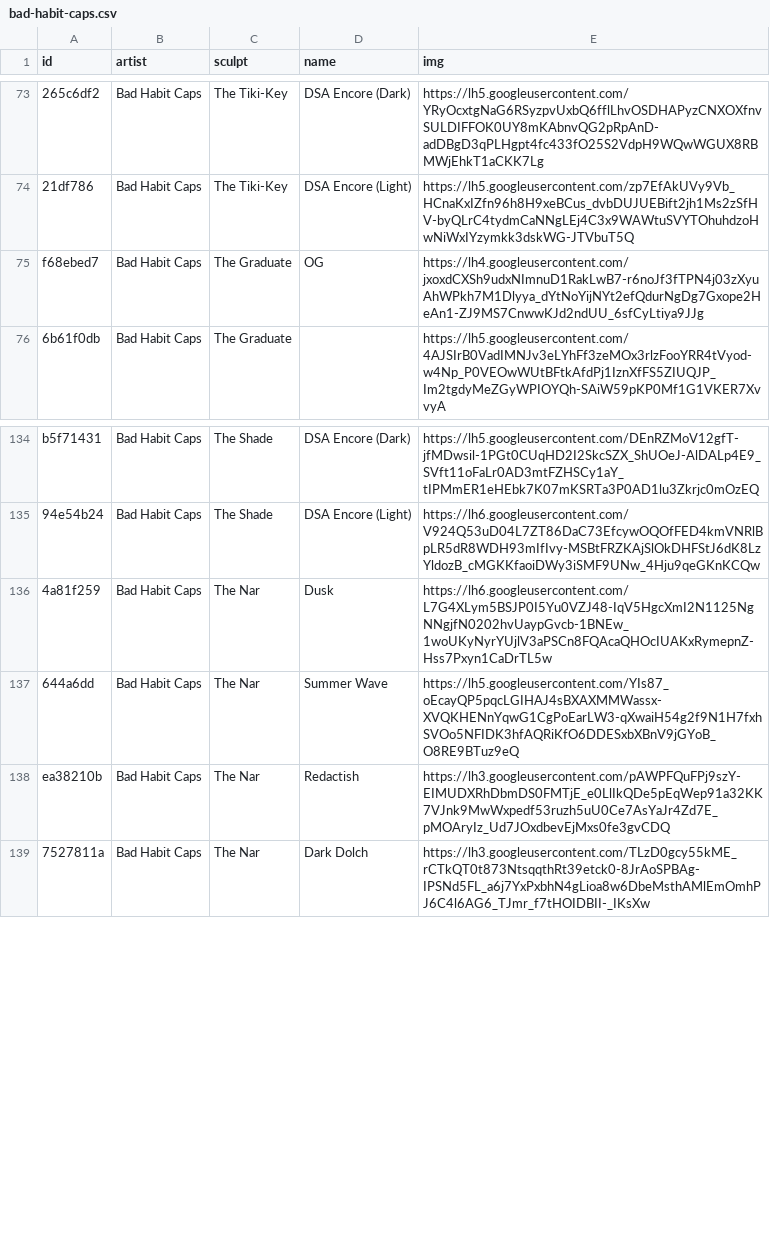
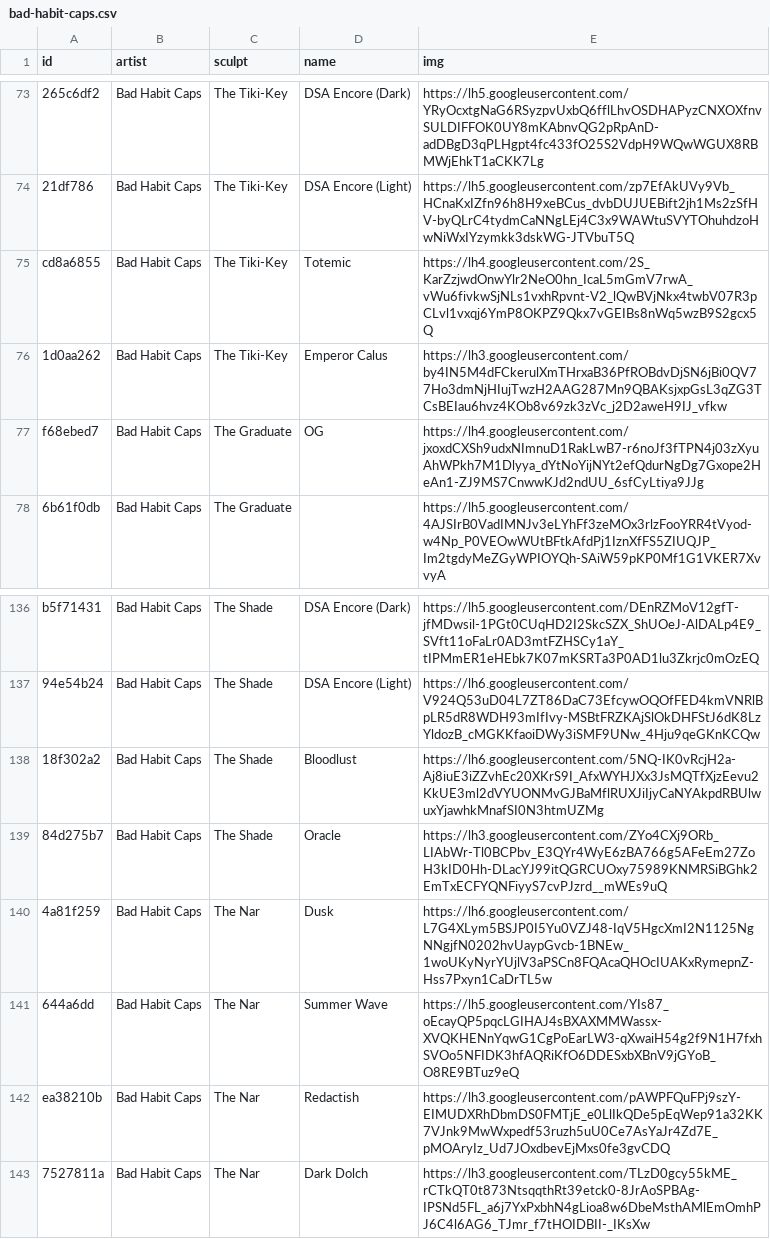
Before and after one commit to keycap-archivist/database, a CSV file: db/bad-habit-caps.csv, drawn as a sheet; only a part is shown, gaps mark what is left out; the diff names each change by its address in the sheet, - before the commit and + after, or states it on an @@ line.

```diff
--- a/db/bad-habit-caps.csv
+++ b/db/bad-habit-caps.csv
+row 75: cd8a6855 | Bad Habit Caps | The Tiki-Key | Totemic | https://lh4.googleusercontent.com/2S_KarZzjwdOnwYlr2NeO0hn_IcaL5mGmV7rwA_vWu6fivkwSjNLs1vxhRpvnt-V2_lQwBVjNkx4twbV07R3pCLvl1vxqj6YmP8OKPZ9Qkx7vGEIBs8nWq5wzB9S2gcx5Q
+row 76: 1d0aa262 | Bad Habit Caps | The Tiki-Key | Emperor Calus | https://lh3.googleusercontent.com/by4IN5M4dFCkerulXmTHrxaB36PfROBdvDjSN6jBi0QV77Ho3dmNjHIujTwzH2AAG287Mn9QBAKsjxpGsL3qZG3TCsBEIau6hvz4KOb8v69zk3zVc_j2D2aweH9IJ_vfkw
+row 138: 18f302a2 | Bad Habit Caps | The Shade | Bloodlust | https://lh6.googleusercontent.com/5NQ-IK0vRcjH2a-Aj8iuE3iZZvhEc20XKrS9I_AfxWYHJXx3JsMQTfXjzEevu2KkUE3ml2dVYUONMvGJBaMflRUXJiIjyCaNYAkpdRBUlwuxYjawhkMnafSI0N3htmUZMg
+row 139: 84d275b7 | Bad Habit Caps | The Shade | Oracle | https://lh3.googleusercontent.com/ZYo4CXj9ORb_LIAbWr-Tl0BCPbv_E3QYr4WyE6zBA766g5AFeEm27ZoH3kID0Hh-DLacYJ99itQGRCUOxy75989KNMRSiBGhk2EmTxECFYQNFiyyS7cvPJzrd__mWEs9uQ
```
Also changed, not shown: db/gooey-keys.csv, db/hello-caps.csv, 7 other files.
